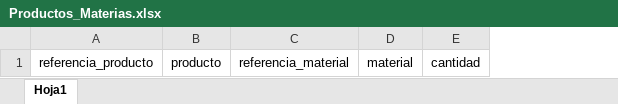
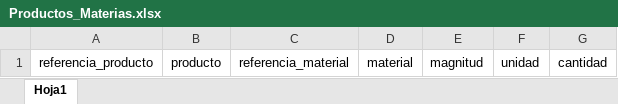
Before and after one commit to Teenus-SAS/tezlikv3, an Excel workbook: cost/assets/formatsXlsx/Productos_Materias.xlsx, sheet Hoja1, drawn as a sheet; values as stored, in another font and other column widths than the file's, no borders; table styles not drawn; the diff names each change by its address in the sheet, - before the commit and + after, or states it on an @@ line.

```diff
--- a/cost/assets/formatsXlsx/Productos_Materias.xlsx (sheet Hoja1)
+++ b/cost/assets/formatsXlsx/Productos_Materias.xlsx (sheet Hoja1)
+column E, row 1: magnitud
+column F, row 1: unidad
```
Also changed, not shown: cost/assets/formatsXlsx/Materia_prima.xlsx, 19 other files.
